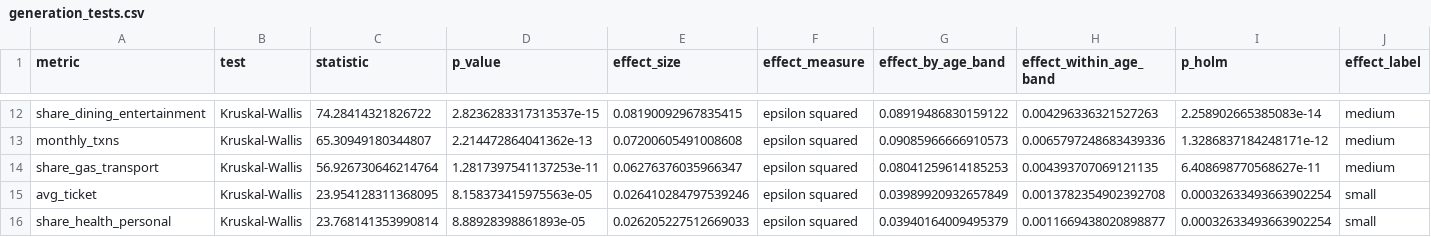
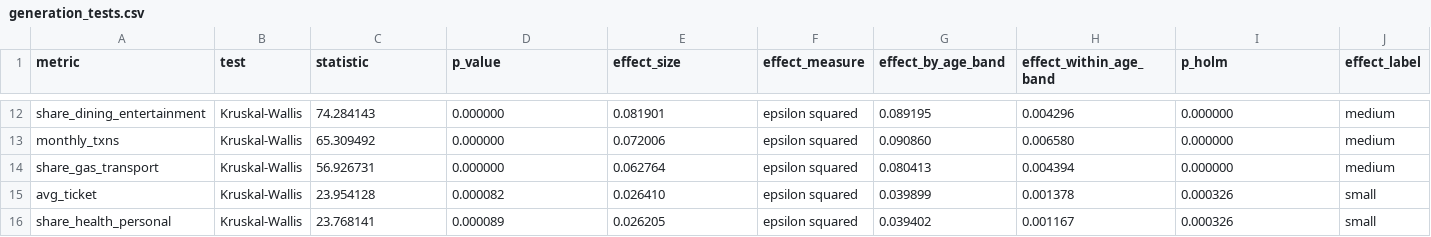
Before and after one commit to Tharun0127/generational-spend-segments-triggers, a CSV file: outputs/generation_tests.csv, drawn as a sheet; only a part is shown, gaps mark what is left out; the diff covers the shown part only; the diff names each change by its address in the sheet, - before the commit and + after, or states it on an @@ line.

```diff
--- a/outputs/generation_tests.csv
+++ b/outputs/generation_tests.csv
-C12 (statistic): 74.28414321826722
+C12 (statistic): 74.284143
-D12 (p_value): 2.8236283317313537e-15
+D12 (p_value): 0.000000
-E12 (effect_size): 0.08190092967835415
+E12 (effect_size): 0.081901
-G12 (effect_by_age_band): 0.08919486830159122
+G12 (effect_by_age_band): 0.089195
-H12 (effect_within_age_band): 0.004296336321527263
+H12 (effect_within_age_band): 0.004296
-I12 (p_holm): 2.258902665385083e-14
+I12 (p_holm): 0.000000
-C13 (statistic): 65.30949180344807
+C13 (statistic): 65.309492
-D13 (p_value): 2.214472864041362e-13
+D13 (p_value): 0.000000
-E13 (effect_size): 0.07200605491008608
+E13 (effect_size): 0.072006
-G13 (effect_by_age_band): 0.09085966666910573
+G13 (effect_by_age_band): 0.090860
-H13 (effect_within_age_band): 0.0065797248683439336
+H13 (effect_within_age_band): 0.006580
-I13 (p_holm): 1.3286837184248171e-12
+I13 (p_holm): 0.000000
-C14 (statistic): 56.926730646214764
+C14 (statistic): 56.926731
-D14 (p_value): 1.2817397541137253e-11
+D14 (p_value): 0.000000
-E14 (effect_size): 0.06276376035966347
+E14 (effect_size): 0.062764
-G14 (effect_by_age_band): 0.08041259614185253
+G14 (effect_by_age_band): 0.080413
-H14 (effect_within_age_band): 0.004393707069121135
+H14 (effect_within_age_band): 0.004394
-I14 (p_holm): 6.408698770568627e-11
+I14 (p_holm): 0.000000
-C15 (statistic): 23.954128311368095
+C15 (statistic): 23.954128
-D15 (p_value): 8.158373415975563e-05
+D15 (p_value): 0.000082
-E15 (effect_size): 0.026410284797539246
+E15 (effect_size): 0.026410
-G15 (effect_by_age_band): 0.03989920932657849
+G15 (effect_by_age_band): 0.039899
-H15 (effect_within_age_band): 0.0013782354902392708
+H15 (effect_within_age_band): 0.001378
-I15:I16 (p_holm): 0.00032633493663902254
+I15:I16 (p_holm): 0.000326
-C16 (statistic): 23.768141353990814
+C16 (statistic): 23.768141
-D16 (p_value): 8.88928398861893e-05
+D16 (p_value): 0.000089
-E16 (effect_size): 0.026205227512669033
+E16 (effect_size): 0.026205
-G16 (effect_by_age_band): 0.03940164009495379
+G16 (effect_by_age_band): 0.039402
-H16 (effect_within_age_band): 0.0011669438020898877
+H16 (effect_within_age_band): 0.001167
```
Also changed, not shown: 70 edited cells elsewhere in this file, outputs/generation_summary.csv, outputs/segment_profiles.csv, 18 other files.
